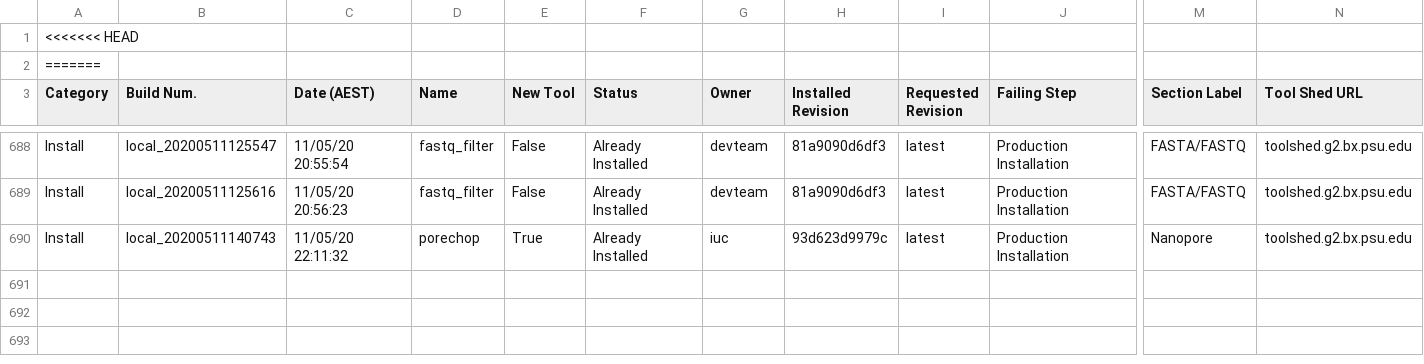
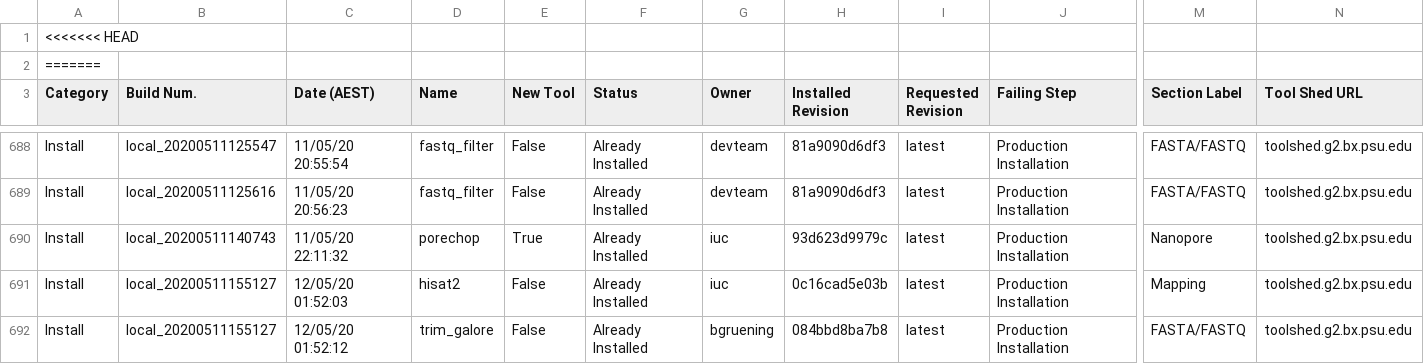
Before and after one commit to torfinnnome/usegalaxy-no-tools, a TSV file: automated_tool_installation_log.tsv, drawn as a sheet; only a part is shown, gaps mark what is left out; rows hold the shown columns only; the diff names each change by its address in the sheet, - before the commit and + after, or states it on an @@ line.

Commit message:
Jenkins install build local_20200511155127.

```diff
--- a/automated_tool_installation_log.tsv
+++ b/automated_tool_installation_log.tsv
+row 691: Install | local_20200511155127 | 12/05/20 01:52:03 | hisat2 | False | Already Installed | iuc | 0c16cad5e03b | latest | Production Installation | Mapping | toolshed.g2.bx.psu.edu
+row 692: Install | local_20200511155127 | 12/05/20 01:52:12 | trim_galore | False | Already Installed | bgruening | 084bbd8ba7b8 | latest | Production Installation | FASTA/FASTQ | toolshed.g2.bx.psu.edu
```
Also changed, not shown: 5 other files.
